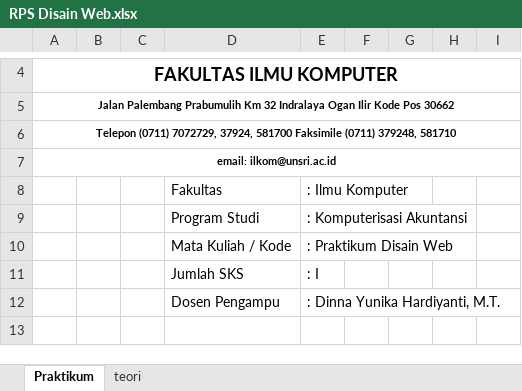
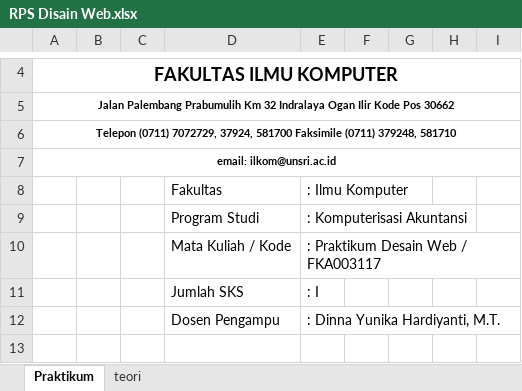
Before and after one commit to arifai2010/RPS-KA, an Excel workbook: RPS Disain Web.xlsx, sheet Praktikum, drawn as a sheet; only a part is shown, gaps mark what is left out; values as stored, in another font and other column widths than the file's, no borders; charts and pictures not drawn; the diff names each change by its address in the sheet, - before the commit and + after, or states it on an @@ line.

```diff
--- a/RPS Disain Web.xlsx (sheet Praktikum)
+++ b/RPS Disain Web.xlsx (sheet Praktikum)
-E10: : Praktikum Disain Web
+E10: : Praktikum Desain Web / FKA003117
```
Also changed, not shown: sheet teori, RPS Algoritma dan Pemrograman.xlsx, RPS Aplikasi Komputer Akuntansi 2 (MYOB Accounting).xlsx, 7 other files.
